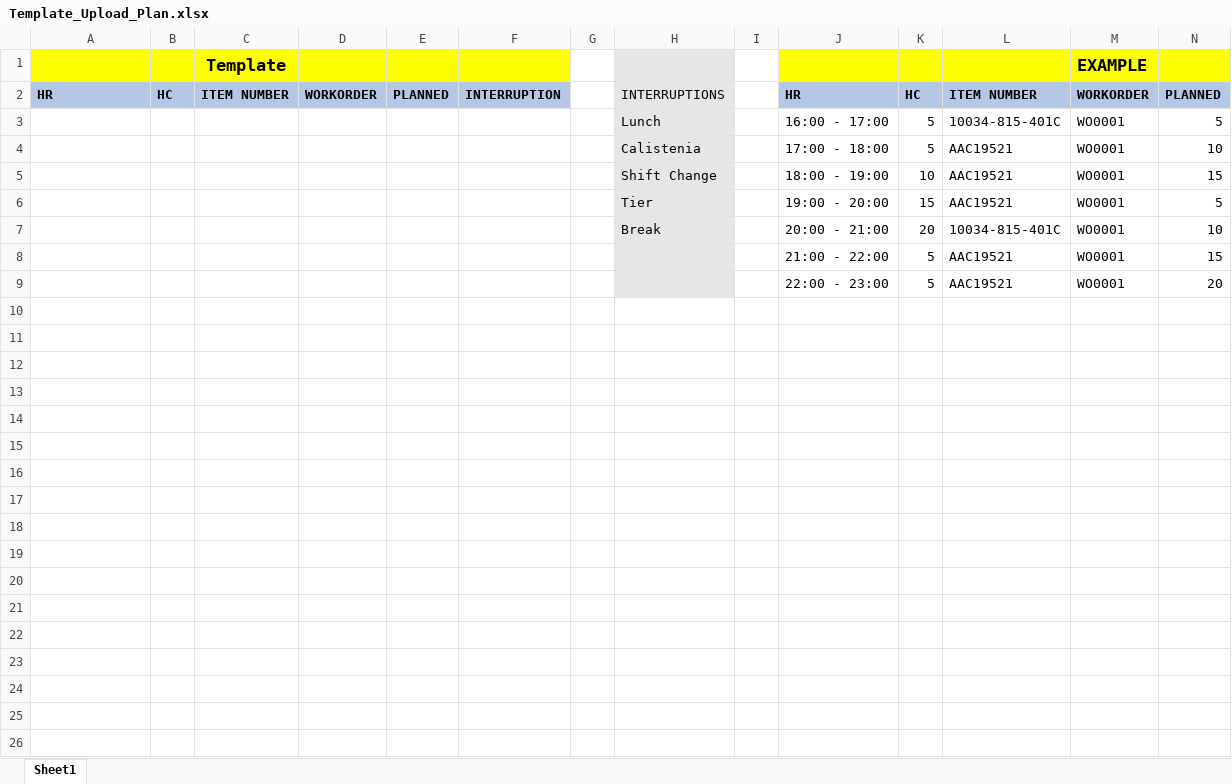
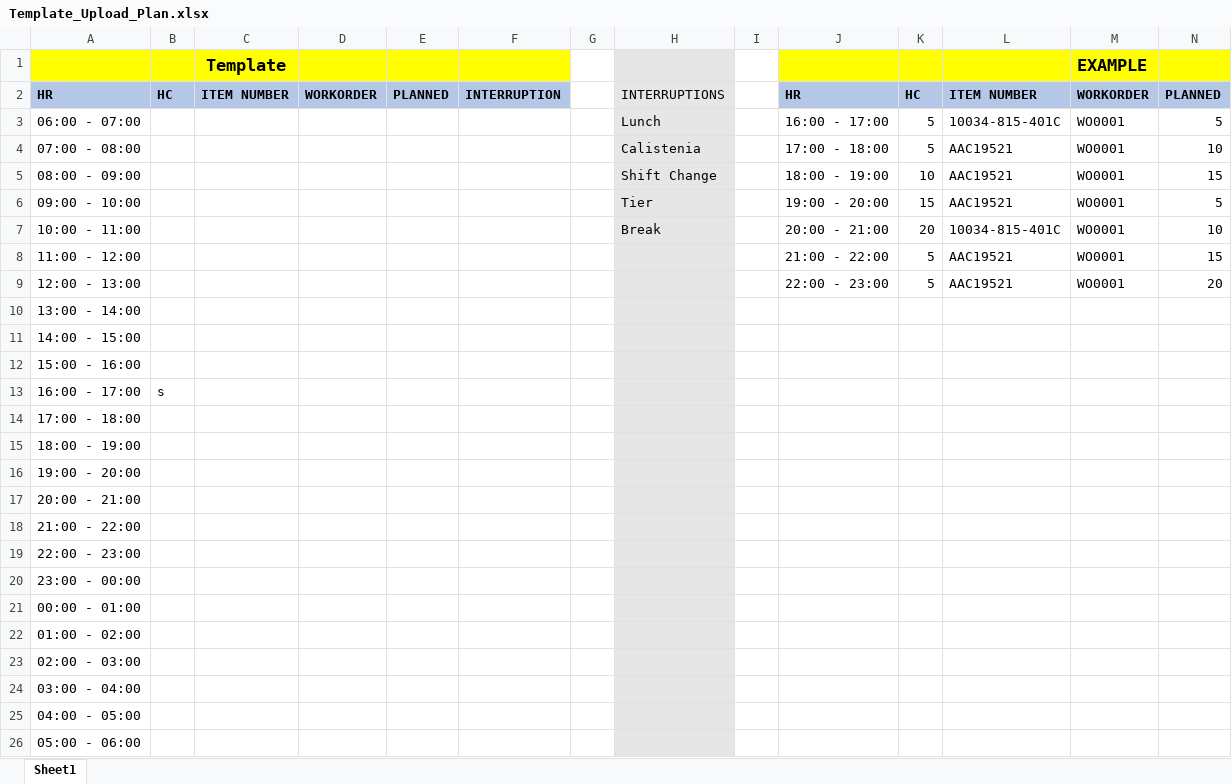
Before and after one commit to joseluisgomezcecena/hourxhour, an Excel workbook: assets/docs/Template_Upload_Plan.xlsx, sheet Sheet1, drawn as a sheet; only a part is shown; values as stored, in another font and other column widths than the file's, no borders; rows hold the shown columns only; the diff names each change by its address in the sheet, - before the commit and + after, or states it on an @@ line.

Commit message:
Sticky header table

```diff
--- a/assets/docs/Template_Upload_Plan.xlsx (sheet Sheet1)
+++ b/assets/docs/Template_Upload_Plan.xlsx (sheet Sheet1)
-A3: (empty)
+A3: 06:00 - 07:00
-A4: (empty)
+A4: 07:00 - 08:00
-A5: (empty)
+A5: 08:00 - 09:00
-A6: (empty)
+A6: 09:00 - 10:00
-A7: (empty)
+A7: 10:00 - 11:00
-A8: (empty)
+A8: 11:00 - 12:00
-A9: (empty)
+A9: 12:00 - 13:00
+row 10: 13:00 - 14:00
+row 11: 14:00 - 15:00
+row 12: 15:00 - 16:00
+row 13: 16:00 - 17:00 | s
+row 14: 17:00 - 18:00
+row 15: 18:00 - 19:00
+row 16: 19:00 - 20:00
+row 17: 20:00 - 21:00
+row 18: 21:00 - 22:00
+row 19: 22:00 - 23:00
+row 20: 23:00 - 00:00
+row 21: 00:00 - 01:00
+row 22: 01:00 - 02:00
+row 23: 02:00 - 03:00
+row 24: 03:00 - 04:00
+row 25: 04:00 - 05:00
+row 26: 05:00 - 06:00
```
Also changed, not shown: 2 other files.
